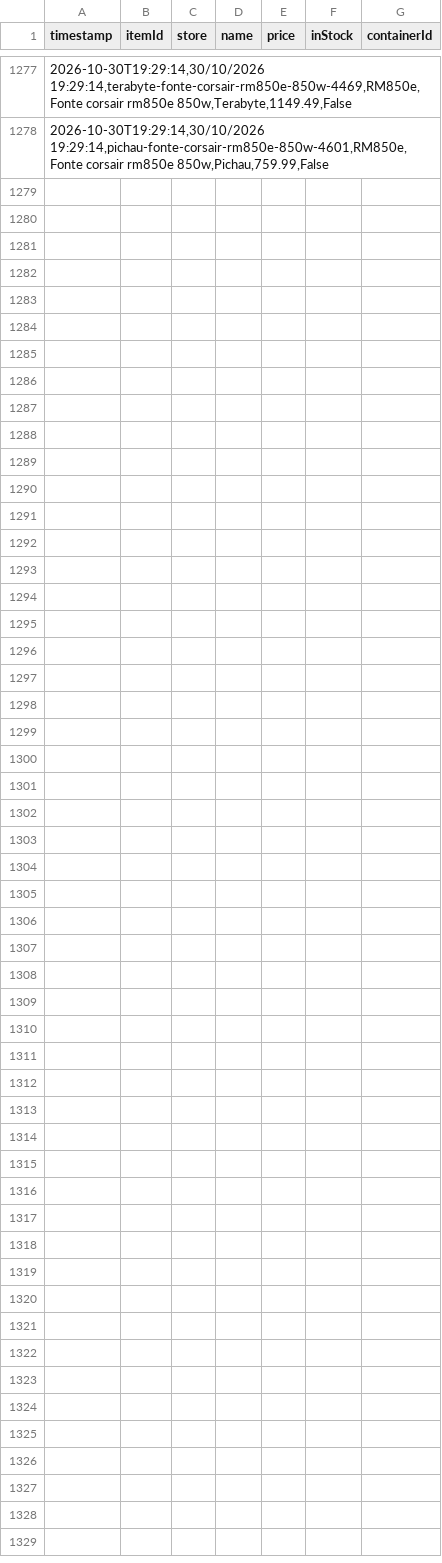
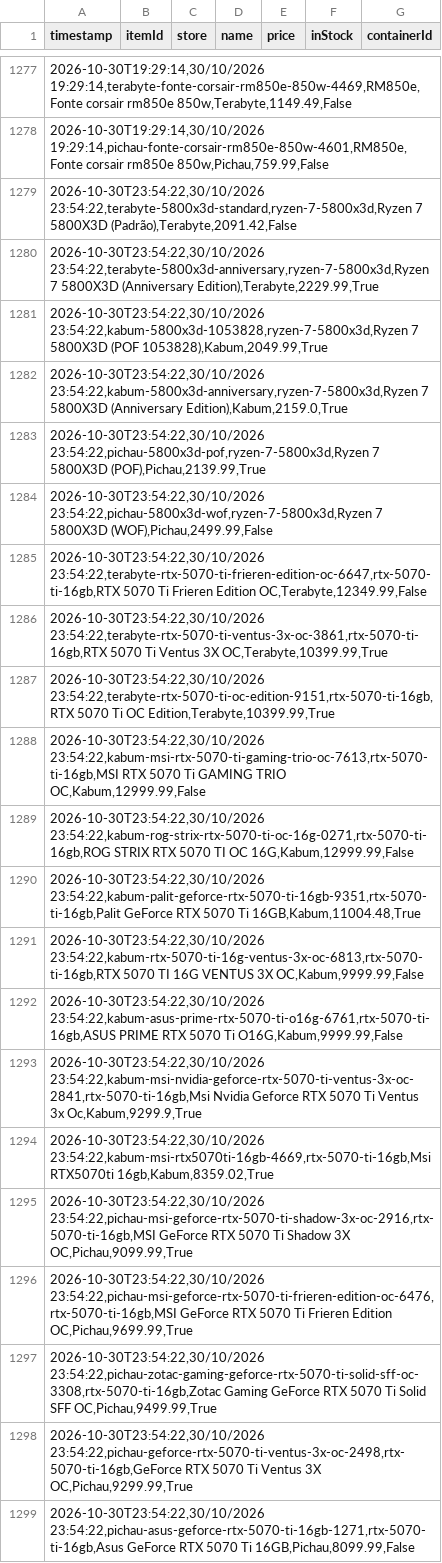
Before and after one commit to Crazy-Spy/PriceCheckURL, a CSV file: data/price_history.csv, drawn as a sheet; only a part is shown, gaps mark what is left out; the diff names each change by its address in the sheet, - before the commit and + after, or states it on an @@ line.

```diff
--- a/data/price_history.csv
+++ b/data/price_history.csv
+row 1279: 2026-10-30T23:54:22,30/10/2026 23:54:22,terabyte-5800x3d-standard,ryzen-7-5800x3d,Ryzen 7 5800X3D (Padrão),Terabyte,2091.42,False
+row 1280: 2026-10-30T23:54:22,30/10/2026 23:54:22,terabyte-5800x3d-anniversary,ryzen-7-5800x3d,Ryzen 7 5800X3D (Anniversary Edition),Terabyte,2229.99,True
+row 1281: 2026-10-30T23:54:22,30/10/2026 23:54:22,kabum-5800x3d-1053828,ryzen-7-5800x3d,Ryzen 7 5800X3D (POF 1053828),Kabum,2049.99,True
+row 1282: 2026-10-30T23:54:22,30/10/2026 23:54:22,kabum-5800x3d-anniversary,ryzen-7-5800x3d,Ryzen 7 5800X3D (Anniversary Edition),Kabum,2159.0,True
+row 1283: 2026-10-30T23:54:22,30/10/2026 23:54:22,pichau-5800x3d-pof,ryzen-7-5800x3d,Ryzen 7 5800X3D (POF),Pichau,2139.99,True
+row 1284: 2026-10-30T23:54:22,30/10/2026 23:54:22,pichau-5800x3d-wof,ryzen-7-5800x3d,Ryzen 7 5800X3D (WOF),Pichau,2499.99,False
+row 1285: 2026-10-30T23:54:22,30/10/2026 23:54:22,terabyte-rtx-5070-ti-frieren-edition-oc-6647,rtx-5070-ti-16gb,RTX 5070 Ti Frieren Edition OC,Terabyte,12349.99,False
+row 1286: 2026-10-30T23:54:22,30/10/2026 23:54:22,terabyte-rtx-5070-ti-ventus-3x-oc-3861,rtx-5070-ti-16gb,RTX 5070 Ti Ventus 3X OC,Terabyte,10399.99,True
+row 1287: 2026-10-30T23:54:22,30/10/2026 23:54:22,terabyte-rtx-5070-ti-oc-edition-9151,rtx-5070-ti-16gb,RTX 5070 Ti OC Edition,Terabyte,10399.99,True
+row 1288: 2026-10-30T23:54:22,30/10/2026 23:54:22,kabum-msi-rtx-5070-ti-gaming-trio-oc-7613,rtx-5070-ti-16gb,MSI RTX 5070 Ti GAMING TRIO OC,Kabum,12999.99,False
+row 1289: 2026-10-30T23:54:22,30/10/2026 23:54:22,kabum-rog-strix-rtx-5070-ti-oc-16g-0271,rtx-5070-ti-16gb,ROG STRIX RTX 5070 TI OC 16G,Kabum,12999.99,False
+row 1290: 2026-10-30T23:54:22,30/10/2026 23:54:22,kabum-palit-geforce-rtx-5070-ti-16gb-9351,rtx-5070-ti-16gb,Palit GeForce RTX 5070 Ti 16GB,Kabum,11004.48,True
+row 1291: 2026-10-30T23:54:22,30/10/2026 23:54:22,kabum-rtx-5070-ti-16g-ventus-3x-oc-6813,rtx-5070-ti-16gb,RTX 5070 TI 16G VENTUS 3X OC,Kabum,9999.99,False
+row 1292: 2026-10-30T23:54:22,30/10/2026 23:54:22,kabum-asus-prime-rtx-5070-ti-o16g-6761,rtx-5070-ti-16gb,ASUS PRIME RTX 5070 Ti O16G,Kabum,9999.99,False
+row 1293: 2026-10-30T23:54:22,30/10/2026 23:54:22,kabum-msi-nvidia-geforce-rtx-5070-ti-ventus-3x-oc-2841,rtx-5070-ti-16gb,Msi Nvidia Geforce RTX 5070 Ti Ventus 3x Oc,Kabum,9299.9,True
+row 1294: 2026-10-30T23:54:22,30/10/2026 23:54:22,kabum-msi-rtx5070ti-16gb-4669,rtx-5070-ti-16gb,Msi RTX5070ti 16gb,Kabum,8359.02,True
+row 1295: 2026-10-30T23:54:22,30/10/2026 23:54:22,pichau-msi-geforce-rtx-5070-ti-shadow-3x-oc-2916,rtx-5070-ti-16gb,MSI GeForce RTX 5070 Ti Shadow 3X OC,Pichau,9099.99,True
+row 1296: 2026-10-30T23:54:22,30/10/2026 23:54:22,pichau-msi-geforce-rtx-5070-ti-frieren-edition-oc-6476,rtx-5070-ti-16gb,MSI GeForce RTX 5070 Ti Frieren Edition OC,Pichau,9699.99,True
+row 1297: 2026-10-30T23:54:22,30/10/2026 23:54:22,pichau-zotac-gaming-geforce-rtx-5070-ti-solid-sff-oc-3308,rtx-5070-ti-16gb,Zotac Gaming GeForce RTX 5070 Ti Solid SFF OC,Pichau,9499.99,True
+row 1298: 2026-10-30T23:54:22,30/10/2026 23:54:22,pichau-geforce-rtx-5070-ti-ventus-3x-oc-2498,rtx-5070-ti-16gb,GeForce RTX 5070 Ti Ventus 3X OC,Pichau,9299.99,True
+row 1299: 2026-10-30T23:54:22,30/10/2026 23:54:22,pichau-asus-geforce-rtx-5070-ti-16gb-1271,rtx-5070-ti-16gb,Asus GeForce RTX 5070 Ti 16GB,Pichau,8099.99,False
```
Also changed, not shown: 3 other files.
